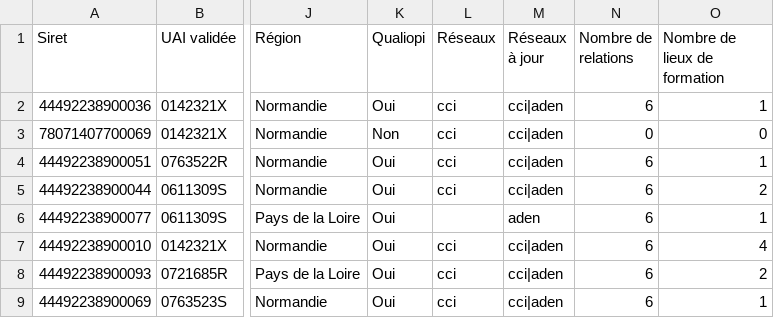
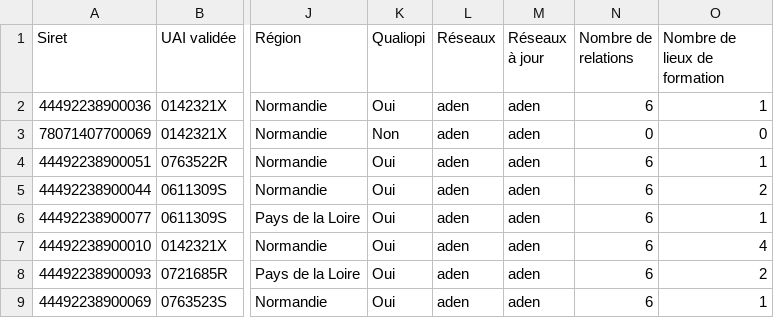
Before and after one commit to mission-apprentissage/flux-retour-cfas, a CSV file: server/src/jobs/hydrate/reseaux/assets/referentiel-reseau-aden.csv, drawn as a sheet; only a part is shown, gaps mark what is left out; the diff names each change by its address in the sheet, - before the commit and + after, or states it on an @@ line.

Commit message:
fix(server): maj du csv de réseaux aden en supprimant les entrées CCI
fix foramt


fix

```diff
--- a/server/src/jobs/hydrate/reseaux/assets/referentiel-reseau-aden.csv
+++ b/server/src/jobs/hydrate/reseaux/assets/referentiel-reseau-aden.csv
-L2:L5 (Réseaux): cci
+L2:L5 (Réseaux): aden
-M2:M5 (Réseaux à jour): cci|aden
+M2:M5 (Réseaux à jour): aden
-L6 (Réseaux): (empty)
+L6 (Réseaux): aden
-L7:L9 (Réseaux): cci
+L7:L9 (Réseaux): aden
-M7:M9 (Réseaux à jour): cci|aden
+M7:M9 (Réseaux à jour): aden
```
